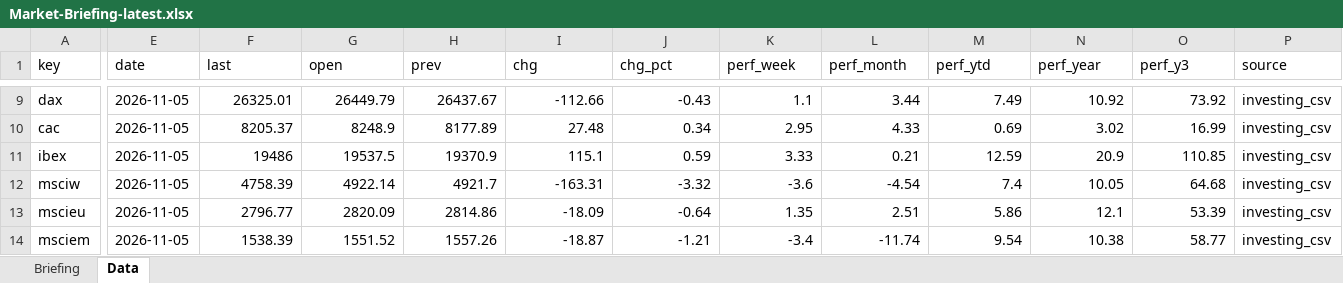
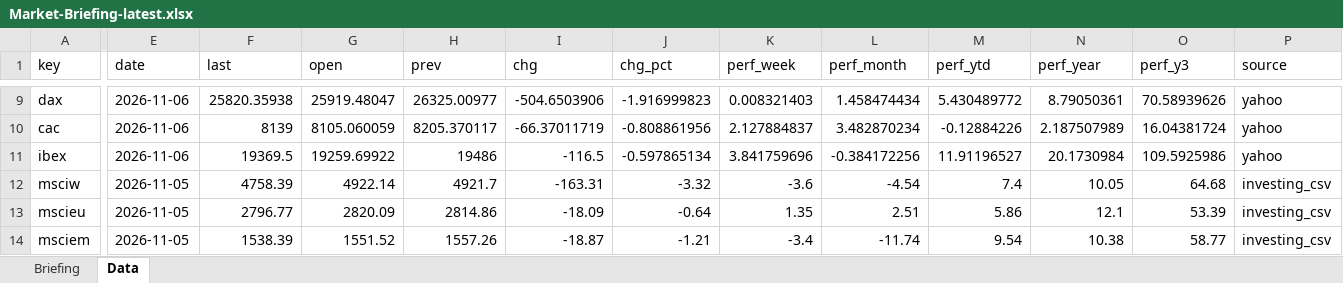
Before and after one commit to Wolfindrake/markets-briefing, an Excel workbook: site/downloads/Market-Briefing-latest.xlsx, sheet Data, drawn as a sheet; only a part is shown, gaps mark what is left out; values as stored, in another font and other column widths than the file's, no borders; the diff covers the shown part only; the diff names each change by its address in the sheet, - before the commit and + after, or states it on an @@ line.

Commit message:
Data refresh 2026-11-08

```diff
--- a/site/downloads/Market-Briefing-latest.xlsx (sheet Data)
+++ b/site/downloads/Market-Briefing-latest.xlsx (sheet Data)
-E9:E11 (date): 2026-11-05
+E9:E11 (date): 2026-11-06
-F9 (last): 26325.01
+F9 (last): 25820.35938
-G9 (open): 26449.79
+G9 (open): 25919.48047
-H9 (prev): 26437.67
+H9 (prev): 26325.00977
-I9 (chg): -112.66
+I9 (chg): -504.6503906
-J9 (chg_pct): -0.43
+J9 (chg_pct): -1.916999823
-K9 (perf_week): 1.1
+K9 (perf_week): 0.008321403
-L9 (perf_month): 3.44
+L9 (perf_month): 1.458474434
-M9 (perf_ytd): 7.49
+M9 (perf_ytd): 5.430489772
-N9 (perf_year): 10.92
+N9 (perf_year): 8.79050361
-O9 (perf_y3): 73.92
+O9 (perf_y3): 70.58939626
-P9:P11 (source): investing_csv
+P9:P11 (source): yahoo
-F10 (last): 8205.37
+F10 (last): 8139
-G10 (open): 8248.9
+G10 (open): 8105.060059
-H10 (prev): 8177.89
+H10 (prev): 8205.370117
-I10 (chg): 27.48
+I10 (chg): -66.37011719
-J10 (chg_pct): 0.34
+J10 (chg_pct): -0.808861956
-K10 (perf_week): 2.95
+K10 (perf_week): 2.127884837
-L10 (perf_month): 4.33
+L10 (perf_month): 3.482870234
-M10 (perf_ytd): 0.69
+M10 (perf_ytd): -0.12884226
-N10 (perf_year): 3.02
+N10 (perf_year): 2.187507989
-O10 (perf_y3): 16.99
+O10 (perf_y3): 16.04381724
-F11 (last): 19486
+F11 (last): 19369.5
-G11 (open): 19537.5
+G11 (open): 19259.69922
-H11 (prev): 19370.9
+H11 (prev): 19486
-I11 (chg): 115.1
+I11 (chg): -116.5
-J11 (chg_pct): 0.59
+J11 (chg_pct): -0.597865134
-K11 (perf_week): 3.33
+K11 (perf_week): 3.841759696
-L11 (perf_month): 0.21
+L11 (perf_month): -0.384172256
-M11 (perf_ytd): 12.59
+M11 (perf_ytd): 11.91196527
-N11 (perf_year): 20.9
+N11 (perf_year): 20.1730984
-O11 (perf_y3): 110.85
+O11 (perf_y3): 109.5925986
```
Also changed, not shown: 299 edited cells elsewhere in this sheet, sheet Briefing, 6 other files.
